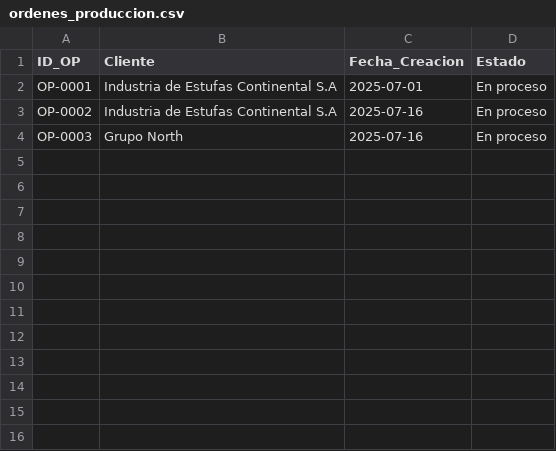
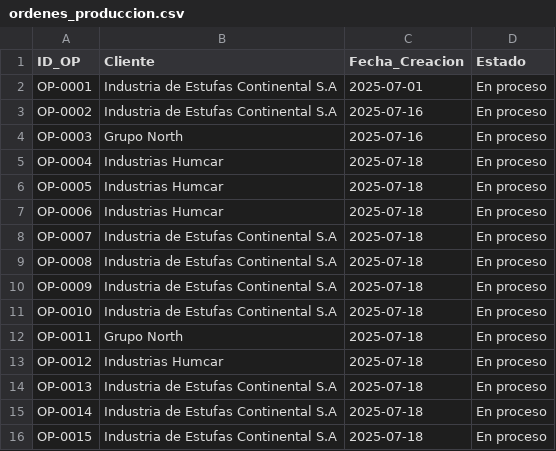
Before and after one commit to Inguz01/produccion_app, a CSV file: datos/ordenes_produccion.csv, drawn as a sheet.

Commit message:
Se ajusta modulo de registrar ordenes de produccion, se incluye manejo de cantidades parciales, se corrigen errores de asignacion de las ordenes de compra

```diff
--- a/datos/ordenes_produccion.csv
+++ b/datos/ordenes_produccion.csv
@@ -4 +4,13 @@ OP-0002,Industria de Estufas Continental S.A,2025-07-16,En proceso
 OP-0003,Grupo North,2025-07-16,En proceso
+OP-0004,Industrias Humcar,2025-07-18,En proceso
+OP-0005,Industrias Humcar,2025-07-18,En proceso
+OP-0006,Industrias Humcar,2025-07-18,En proceso
+OP-0007,Industria de Estufas Continental S.A,2025-07-18,En proceso
+OP-0008,Industria de Estufas Continental S.A,2025-07-18,En proceso
+OP-0009,Industria de Estufas Continental S.A,2025-07-18,En proceso
+OP-0010,Industria de Estufas Continental S.A,2025-07-18,En proceso
+OP-0011,Grupo North,2025-07-18,En proceso
+OP-0012,Industrias Humcar,2025-07-18,En proceso
+OP-0013,Industria de Estufas Continental S.A,2025-07-18,En proceso
+OP-0014,Industria de Estufas Continental S.A,2025-07-18,En proceso
+OP-0015,Industria de Estufas Continental S.A,2025-07-18,En proceso
```
Also changed, not shown: 6 other files.
